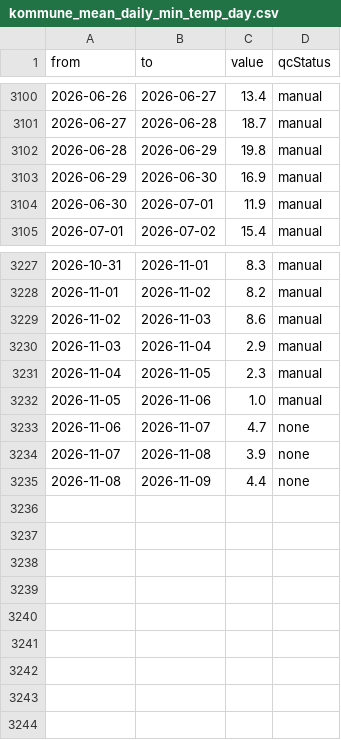
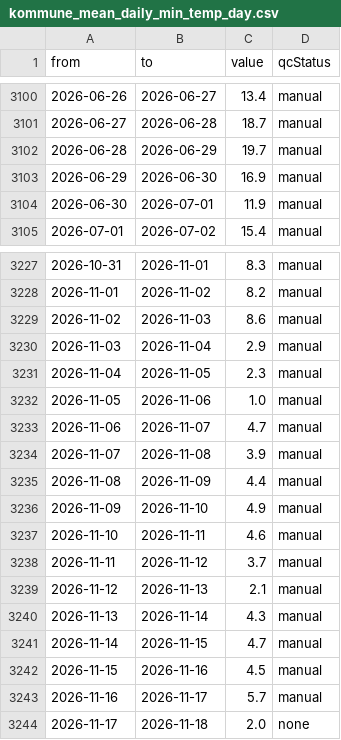
Before and after one commit to williamfbfortnite-beep/duck-samurai, a CSV file: vordingborg-klima/data/kommune_mean_daily_min_temp_day.csv, drawn as a sheet; only a part is shown, gaps mark what is left out.

```diff
--- a/vordingborg-klima/data/kommune_mean_daily_min_temp_day.csv
+++ b/vordingborg-klima/data/kommune_mean_daily_min_temp_day.csv
@@ -3101,3 +3101,3 @@ from,to,value,qcStatus
 2026-06-27,2026-06-28,18.7,manual
-2026-06-28,2026-06-29,19.8,manual
+2026-06-28,2026-06-29,19.7,manual
 2026-06-29,2026-06-30,16.9,manual
@@ -3232,4 +3232,13 @@ from,to,value,qcStatus
 2026-11-05,2026-11-06,1.0,manual
-2026-11-06,2026-11-07,4.7,none
-2026-11-07,2026-11-08,3.9,none
-2026-11-08,2026-11-09,4.4,none
+2026-11-06,2026-11-07,4.7,manual
+2026-11-07,2026-11-08,3.9,manual
+2026-11-08,2026-11-09,4.4,manual
+2026-11-09,2026-11-10,4.9,manual
+2026-11-10,2026-11-11,4.6,manual
+2026-11-11,2026-11-12,3.7,manual
+2026-11-12,2026-11-13,2.1,manual
+2026-11-13,2026-11-14,4.3,manual
+2026-11-14,2026-11-15,4.7,manual
+2026-11-15,2026-11-16,4.5,manual
+2026-11-16,2026-11-17,5.7,manual
+2026-11-17,2026-11-18,2.0,none
```
Also changed, not shown: vordingborg-klima/data/kommune_mean_daily_max_temp_day.csv, vordingborg-klima/data/kommune_mean_temp_day.csv, 22 other files.
